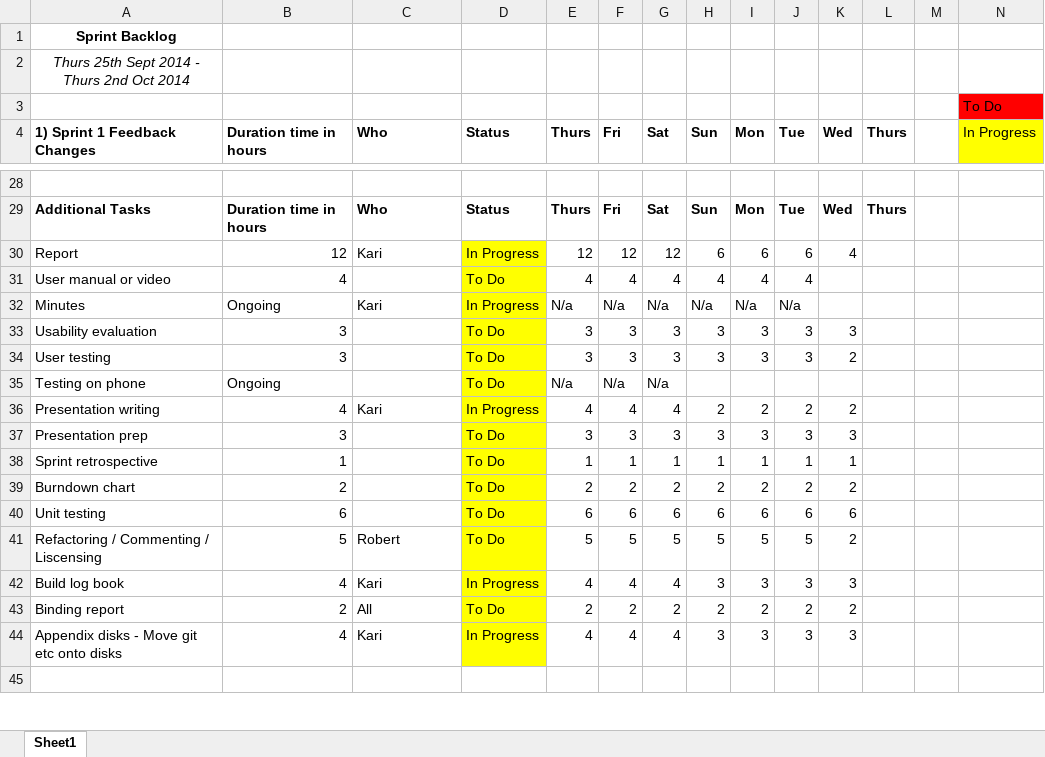
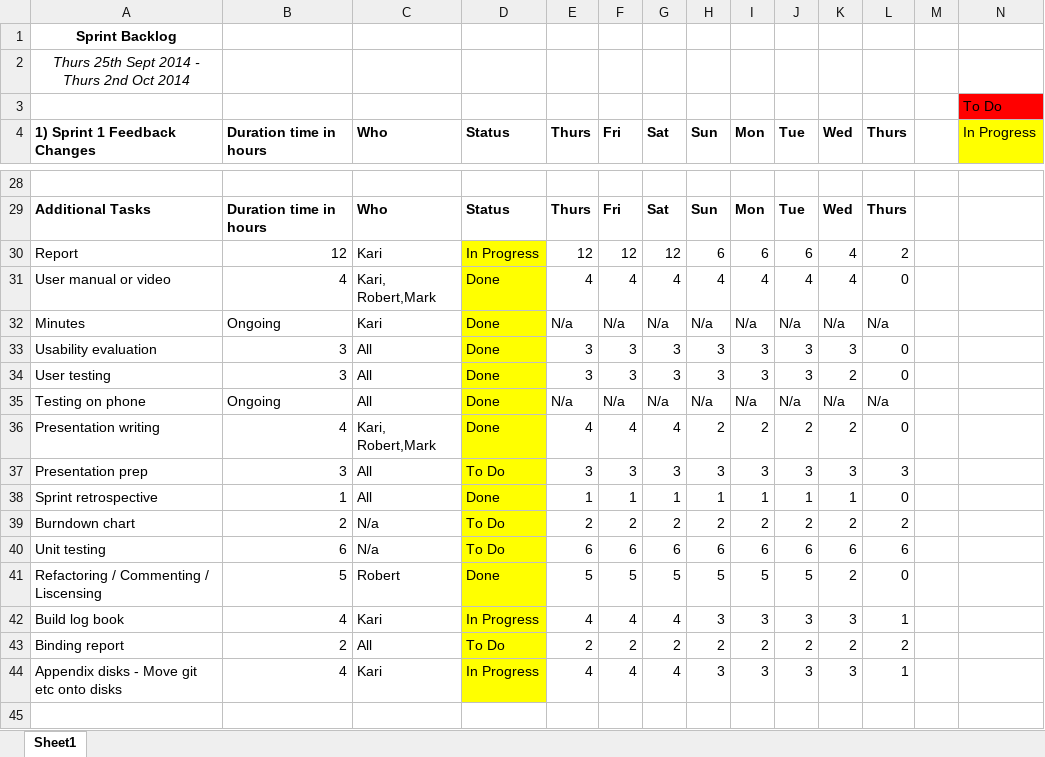
Before and after one commit to karivmcmahon/IndustrialTeamProj, an Excel workbook: Appendix/Sprint Backlogs/SprintBacklog2nd.xlsx, sheet Sheet1, drawn as a sheet; only a part is shown, gaps mark what is left out; values as stored, in another font and other column widths than the file's, no borders; conditional formats not drawn; the diff covers the shown part only; the diff names each change by its address in the sheet, - before the commit and + after, or states it on an @@ line.

```diff
--- a/Appendix/Sprint Backlogs/SprintBacklog2nd.xlsx (sheet Sheet1)
+++ b/Appendix/Sprint Backlogs/SprintBacklog2nd.xlsx (sheet Sheet1)
-L30 (Thurs): (empty)
+L30 (Thurs): 2
-C31 (Who): (empty)
+C31 (Who): Kari, Robert,Mark
-D31 (Status): To Do
+D31 (Status): Done
-K31 (Wed): (empty)
+K31 (Wed): 4
-L31 (Thurs): (empty)
+L31 (Thurs): 0
-D32 (Status): In Progress
+D32 (Status): Done
-K32 (Wed): (empty)
+K32 (Wed): N/a
-L32 (Thurs): (empty)
+L32 (Thurs): N/a
-C33:C35 (Who): (empty)
+C33:C35 (Who): All
-D33:D35 (Status): To Do
+D33:D35 (Status): Done
-L33:L34 (Thurs): (empty)
+L33:L34 (Thurs): 0
-H35 (Sun): (empty)
+H35 (Sun): N/a
-I35 (Mon): (empty)
+I35 (Mon): N/a
-J35 (Tue): (empty)
+J35 (Tue): N/a
-K35 (Wed): (empty)
+K35 (Wed): N/a
-L35 (Thurs): (empty)
+L35 (Thurs): N/a
-C36 (Who): Kari
+C36 (Who): Kari, Robert,Mark
-D36 (Status): In Progress
+D36 (Status): Done
-L36 (Thurs): (empty)
+L36 (Thurs): 0
-C37:C38 (Who): (empty)
+C37:C38 (Who): All
-L37 (Thurs): (empty)
+L37 (Thurs): 3
-D38 (Status): To Do
+D38 (Status): Done
-L38 (Thurs): (empty)
+L38 (Thurs): 0
-C39:C40 (Who): (empty)
+C39:C40 (Who): N/a
-L39 (Thurs): (empty)
+L39 (Thurs): 2
-L40 (Thurs): (empty)
+L40 (Thurs): 6
-D41 (Status): To Do
+D41 (Status): Done
-L41 (Thurs): (empty)
+L41 (Thurs): 0
-L42 (Thurs): (empty)
+L42 (Thurs): 1
-L43 (Thurs): (empty)
+L43 (Thurs): 2
-L44 (Thurs): (empty)
+L44 (Thurs): 1
```
Also changed, not shown: 2 edited cells elsewhere in this sheet, 6 other files.
